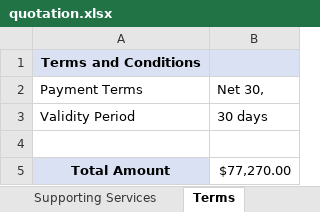
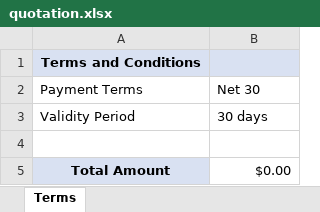
Before and after one commit to chitraa-cj/Quotation-Generator, an Excel workbook: quotation.xlsx, sheet Terms, drawn as a sheet; values as stored, in another font and other column widths than the file's, no borders; the diff names each change by its address in the sheet, - before the commit and + after, or states it on an @@ line.

```diff
--- a/quotation.xlsx (sheet Terms)
+++ b/quotation.xlsx (sheet Terms)
-sheet tab: Supporting Services
-B2: Net 30,
+B2: Net 30
-B5: $77,270.00
+B5: $0.00
```
Also changed, not shown: other sheet tabs, 2 other files.
